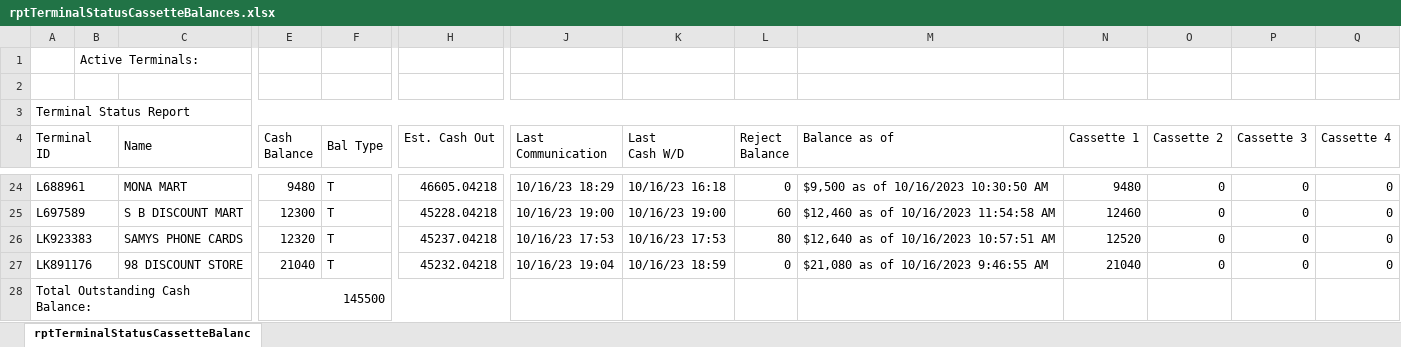
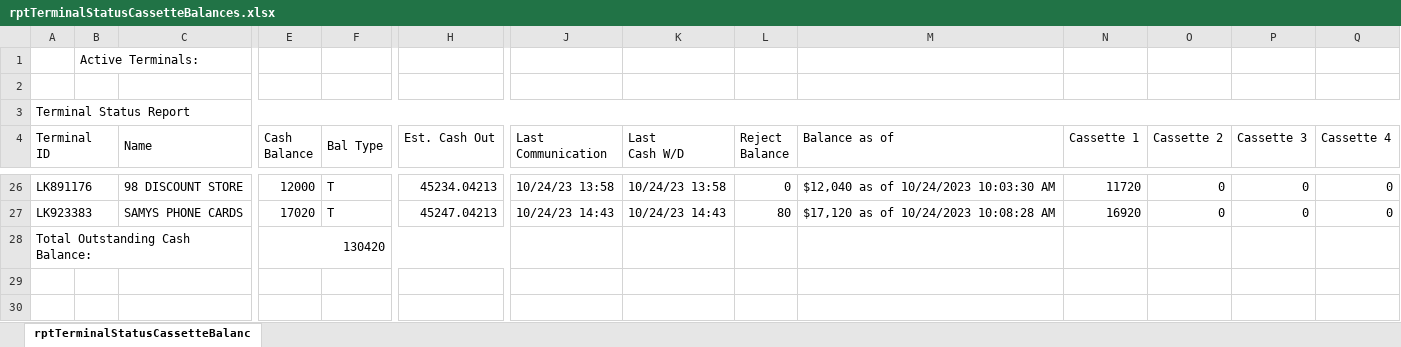
Before and after one commit to DPDivesh/project_newToolRendition, an Excel workbook: rptTerminalStatusCassetteBalances.xlsx, sheet rptTerminalStatusCassetteBalanc, drawn as a sheet; only a part is shown, gaps mark what is left out; values as stored, in another font and other column widths than the file's, no borders; removed rows and columns are numbered as before the commit, all else as after; rows hold the shown columns only; the diff covers the shown part only; the diff names each change by its address in the sheet, - before the commit and + after, or states it on an @@ line.

```diff
--- a/rptTerminalStatusCassetteBalances.xlsx (sheet rptTerminalStatusCassetteBalanc)
+++ b/rptTerminalStatusCassetteBalances.xlsx (sheet rptTerminalStatusCassetteBalanc)
-A26 (Terminal ID): L688961
+A26 (Terminal ID): LK891176
-C26 (Name): MONA MART
+C26 (Name): 98 DISCOUNT STORE
-E26 (Cash Balance): 9480
+E26 (Cash Balance): 12000
-H26 (Est. Cash Out): 46605.04218
+H26 (Est. Cash Out): 45234.04213
-J26 (Last Communication): 10/16/23 18:29
+J26 (Last Communication): 10/24/23 13:58
-K26 (Last Cash W/D): 10/16/23 16:18
+K26 (Last Cash W/D): 10/24/23 13:58
-M26 (Balance as of): $9,500 as of 10/16/2023 10:30:50 AM
+M26 (Balance as of): $12,040 as of 10/24/2023 10:03:30 AM
-N26 (Cassette 1): 9480
+N26 (Cassette 1): 11720
-row 25: L697589 |  | S B DISCOUNT MART | 12300 | T | 45228.04218 | 10/16/23 19:00 | 10/16/23 19:00 | 60 | $12,460 as of 10/16/2023 11:54:58 AM | 12460 | 0 | 0 | 0
-E27 (Cash Balance): 12320
+E27 (Cash Balance): 17020
-H27 (Est. Cash Out): 45237.04218
+H27 (Est. Cash Out): 45247.04213
-J27 (Last Communication): 10/16/23 17:53
+J27 (Last Communication): 10/24/23 14:43
-K27 (Last Cash W/D): 10/16/23 17:53
+K27 (Last Cash W/D): 10/24/23 14:43
-M27 (Balance as of): $12,640 as of 10/16/2023 10:57:51 AM
+M27 (Balance as of): $17,120 as of 10/24/2023 10:08:28 AM
-N27 (Cassette 1): 12520
+N27 (Cassette 1): 16920
-row 27: LK891176 |  | 98 DISCOUNT STORE | 21040 | T | 45232.04218 | 10/16/23 19:04 | 10/16/23 18:59 | 0 | $21,080 as of 10/16/2023 9:46:55 AM | 21040 | 0 | 0 | 0
-E28 (Cash Balance): 145500
+E28 (Cash Balance): 130420
```
Also changed, not shown: 10 added rows, 8 removed rows and 44 edited cells elsewhere in this sheet, 9 other files.
